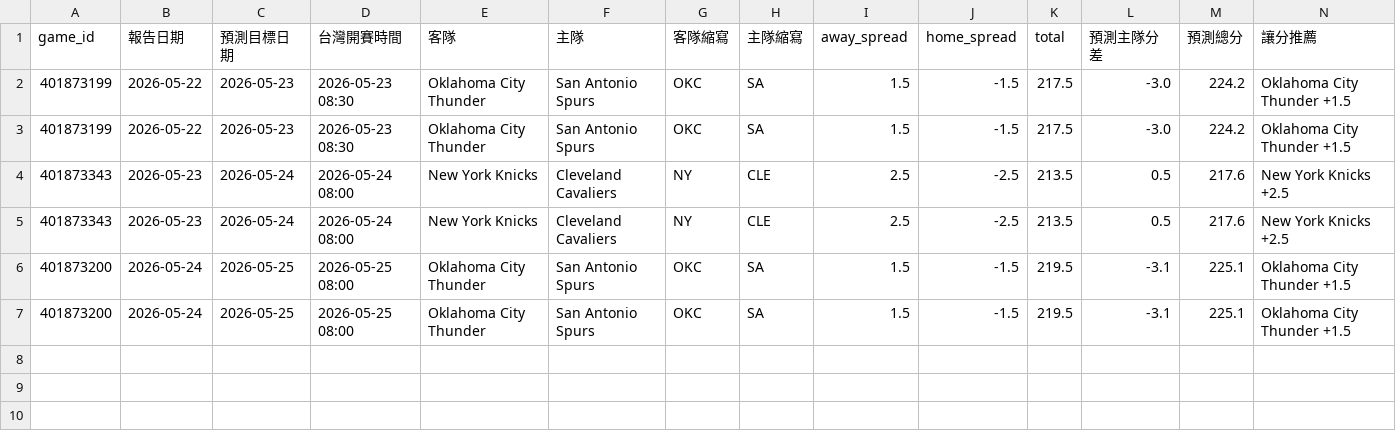
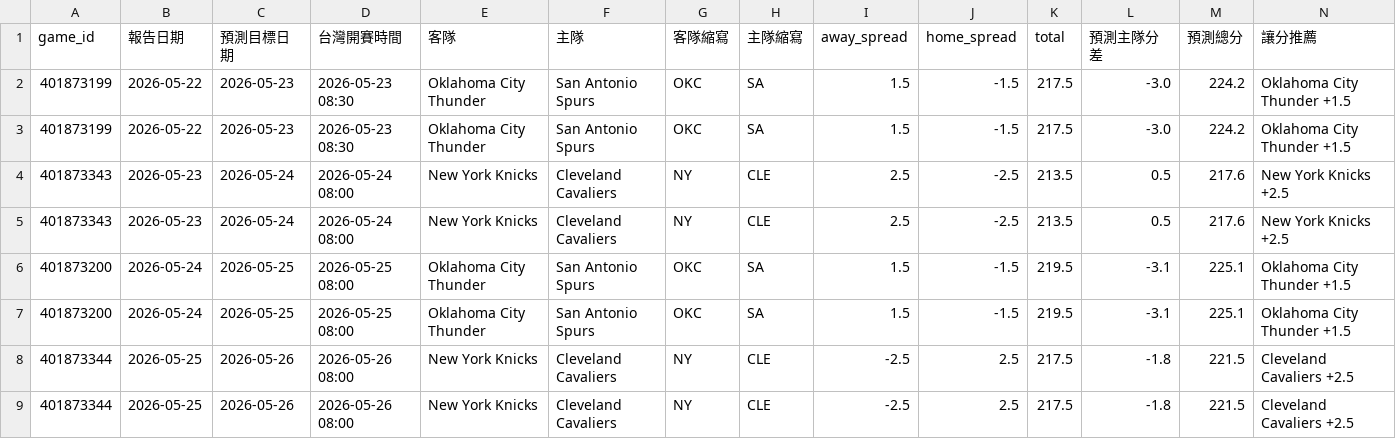
Before and after one commit to zxbcv2689-source/NBA-betting-project, a CSV file: data/prediction_log_v3.csv, drawn as a sheet; only a part is shown; rows hold the shown columns only; the diff names each change by its address in the sheet, - before the commit and + after, or states it on an @@ line.

```diff
--- a/data/prediction_log_v3.csv
+++ b/data/prediction_log_v3.csv
+row 8: 401873344 | 2026-05-25 | 2026-05-26 | 2026-05-26 08:00 | New York Knicks | Cleveland Cavaliers | NY | CLE | -2.5 | 2.5 | 217.5 | -1.8 | 221.5 | Cleveland Cavaliers +2.5
+row 9: 401873344 | 2026-05-25 | 2026-05-26 | 2026-05-26 08:00 | New York Knicks | Cleveland Cavaliers | NY | CLE | -2.5 | 2.5 | 217.5 | -1.8 | 221.5 | Cleveland Cavaliers +2.5
```
Also changed, not shown: data/espn_day_cache.csv, data/recent_games_cache.csv, 1 other file.
